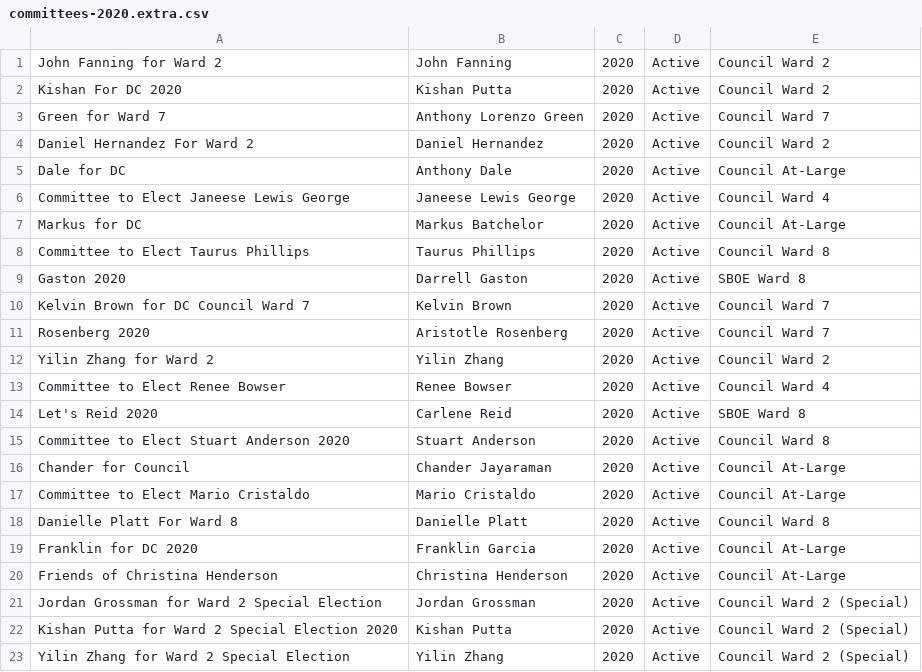
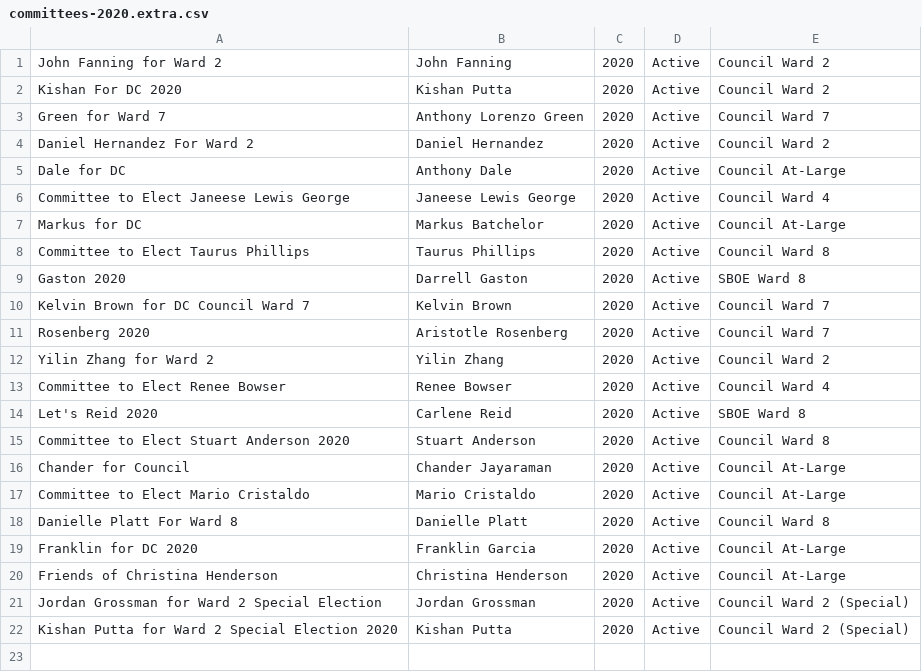
Before and after one commit to kcivey/dc-ocf, a CSV file: csv/committees-2020.extra.csv, drawn as a sheet.

Commit message:
remove duplicate Yilin Zhang special election committee

```diff
--- a/csv/committees-2020.extra.csv
+++ b/csv/committees-2020.extra.csv
@@ -22,2 +22 @@
 "Kishan Putta for Ward 2 Special Election 2020","Kishan Putta","2020","Active","Council Ward 2 (Special)"
-"Yilin Zhang for Ward 2 Special Election","Yilin Zhang","2020","Active","Council Ward 2 (Special)"
```
